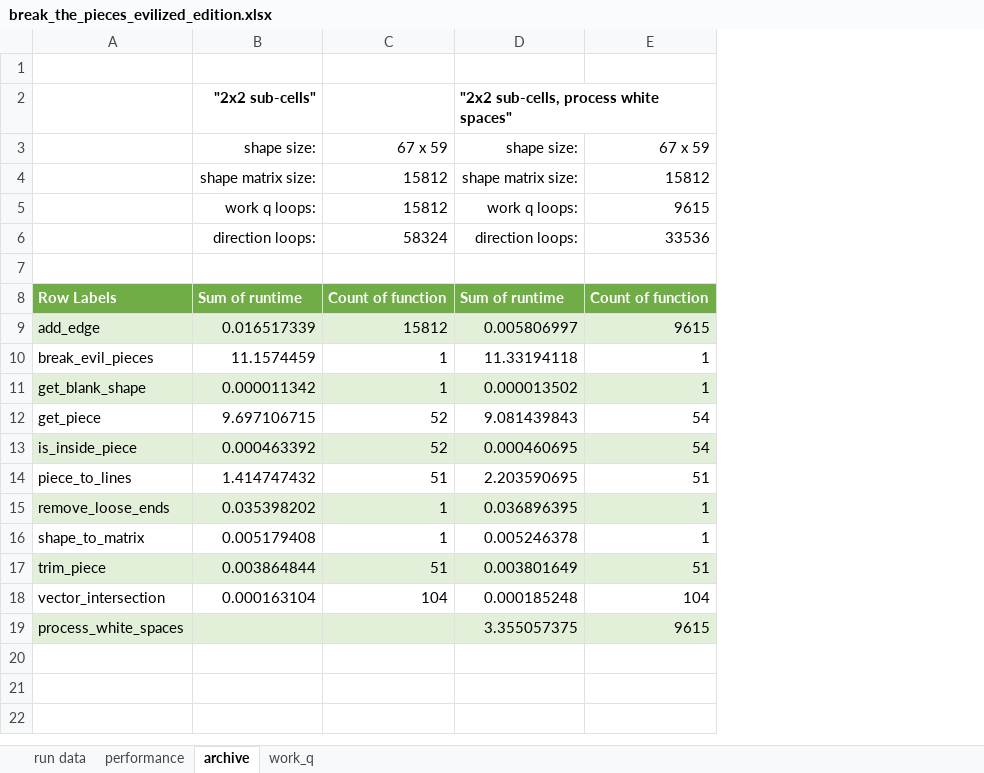
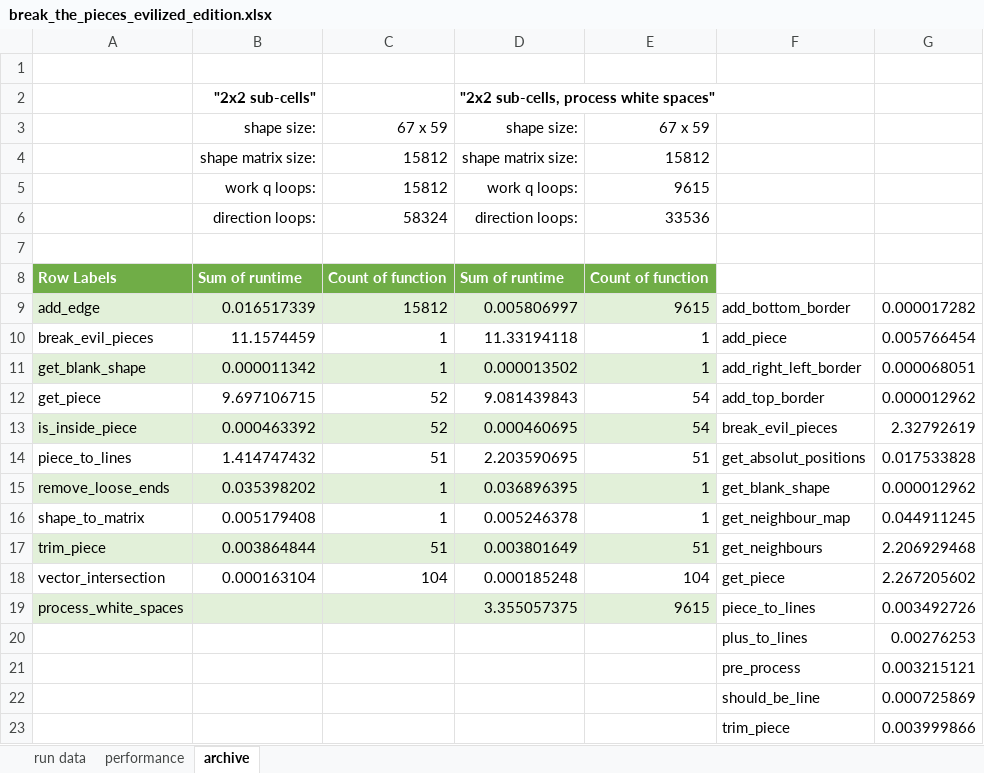
Before and after one commit to SophonAlpha/codewars, an Excel workbook: solutions/break_the_pieces_evilized_edition.xlsx, sheet archive, drawn as a sheet; values as stored, in another font and other column widths than the file's, no borders; the diff names each change by its address in the sheet, - before the commit and + after, or states it on an @@ line.

Commit message:
performance optimization
down to 2.33s for reference 67 rows x 59 columns shape

```diff
--- a/solutions/break_the_pieces_evilized_edition.xlsx (sheet archive)
+++ b/solutions/break_the_pieces_evilized_edition.xlsx (sheet archive)
-sheet tab: work_q
+column F, rows 9-19: add_bottom_border | add_piece | add_right_left_border | add_top_border | break_evil_pieces | get_absolut_positions | get_blank_shape | get_neighbour_map | get_neighbours | get_piece | piece_to_lines
+column G, rows 9-19: 0.000017282 | 0.005766454 | 0.000068051 | 0.000012962 | 2.32792619 | 0.017533828 | 0.000012962 | 0.044911245 | 2.206929468 | 2.267205602 | 0.003492726
+row 20:  |  |  |  |  | plus_to_lines | 0.00276253
+row 21:  |  |  |  |  | pre_process | 0.003215121
+row 22:  |  |  |  |  | should_be_line | 0.000725869
+row 23:  |  |  |  |  | trim_piece | 0.003999866
```
Also changed, not shown: sheet run data, sheet performance, 2 other files.
